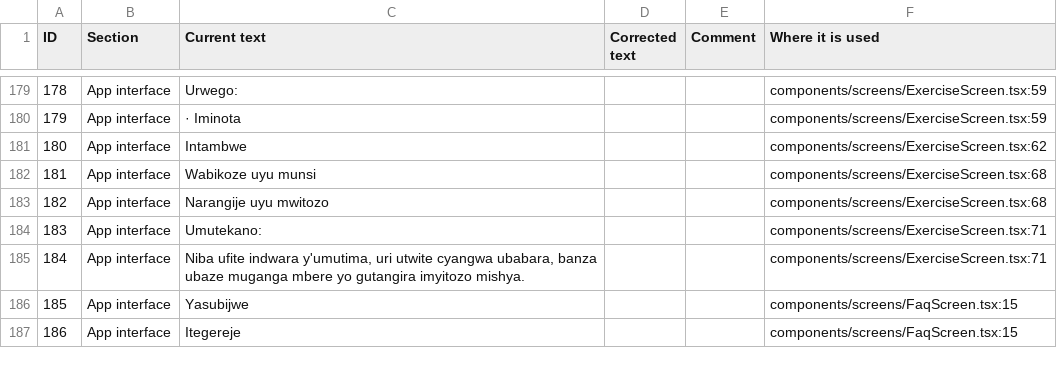
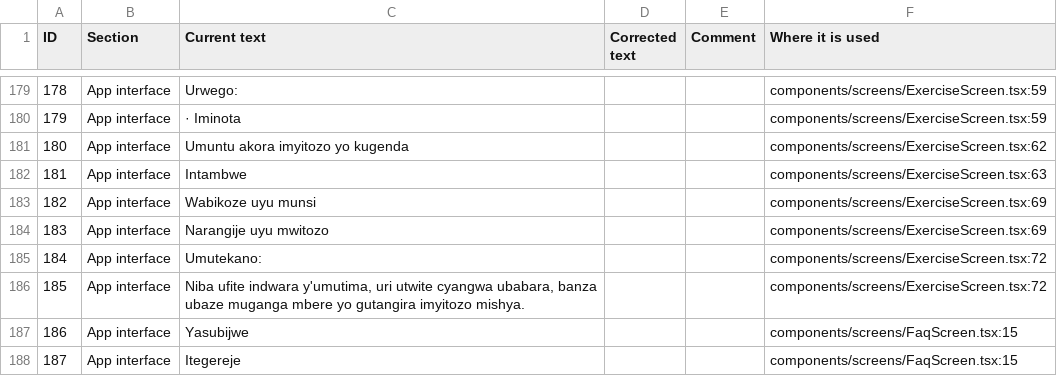
Before and after one commit to fistonfle/baho, a CSV file: docs/translations/baho-text.csv, drawn as a sheet; only a part is shown, gaps mark what is left out; addresses are those after the commit; the diff names each change by its address in the sheet, - before the commit and + after, or states it on an @@ line.

```diff
--- a/docs/translations/baho-text.csv
+++ b/docs/translations/baho-text.csv
+row 181: 180 | App interface | Umuntu akora imyitozo yo kugenda |  |  | components/screens/ExerciseScreen.tsx:62
@@ column A (ID) renumbered from row 182 down @@
-F182 (Where it is used): components/screens/ExerciseScreen.tsx:62
+F182 (Where it is used): components/screens/ExerciseScreen.tsx:63
-F183:F184 (Where it is used): components/screens/ExerciseScreen.tsx:68
+F183:F184 (Where it is used): components/screens/ExerciseScreen.tsx:69
-F185:F186 (Where it is used): components/screens/ExerciseScreen.tsx:71
+F185:F186 (Where it is used): components/screens/ExerciseScreen.tsx:72
```
Also changed, not shown: 23 other files.
